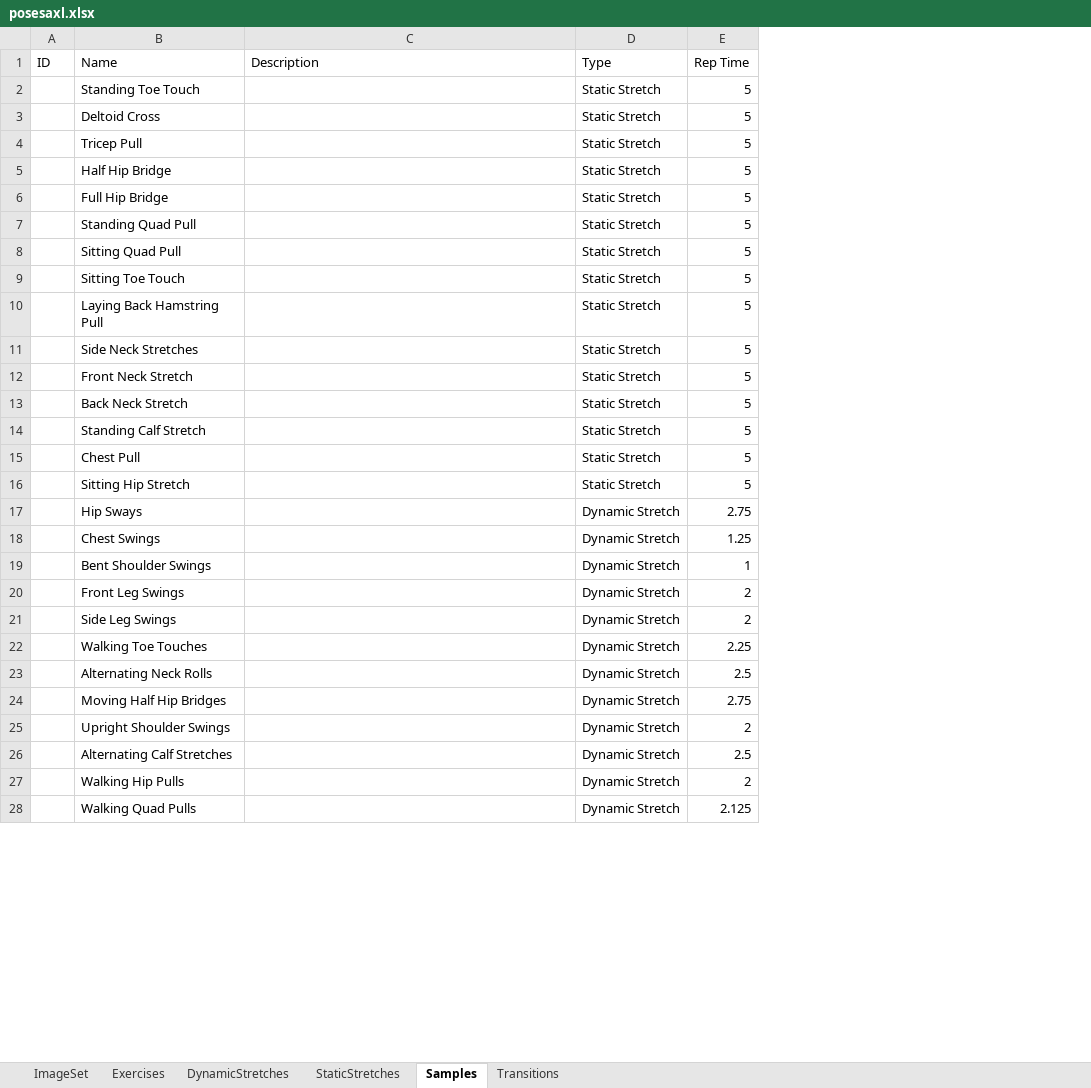
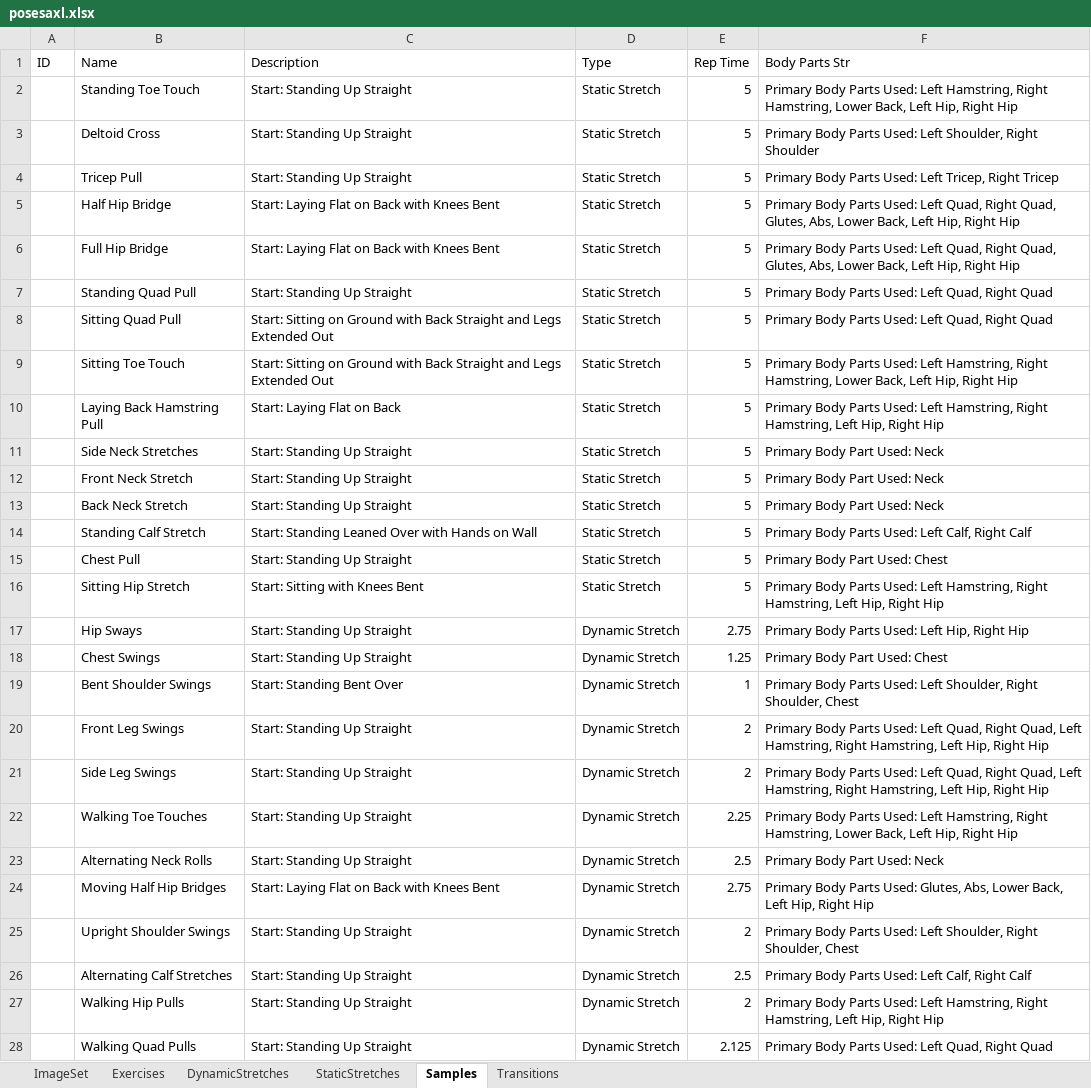
Before and after one commit to kopatsis/i9posesa, an Excel workbook: posesaxl.xlsx, sheet Samples, drawn as a sheet; only a part is shown; values as stored, in another font and other column widths than the file's, no borders; the diff covers the shown part only; the diff names each change by its address in the sheet, - before the commit and + after, or states it on an @@ line.

```diff
--- a/posesaxl.xlsx (sheet Samples)
+++ b/posesaxl.xlsx (sheet Samples)
+column F (Body Parts Str), rows 2-28: Primary Body Parts Used: Left Hamstring, Right Hamstring, Lower Back, Left Hip, Right Hip | Primary Body Parts Used: Left Shoulder, Right Shoulder | Primary Body Parts Used: Left Tricep, Right Tricep | Primary Body Parts Used: Left Quad, Right Quad, Glutes, Abs, Lower Back, Left Hip, Right Hip | Primary Body Parts Used: Left Quad, Right Quad, Glutes, Abs, Lower Back, Left Hip, Right Hip | Primary Body Parts Used: Left Quad, Right Quad | Primary Body Parts Used: Left Quad, Right Quad | Primary Body Parts Used: Left Hamstring, Right Hamstring, Lower Back, Left Hip, Right Hip | Primary Body Parts Used: Left Hamstring, Right Hamstring, Left Hip, Right Hip | Primary Body Part Used: Neck | Primary Body Part Used: Neck | Primary Body Part Used: Neck | Primary Body Parts Used: Left Calf, Right Calf | Primary Body Part Used: Chest | Primary Body Parts Used: Left Hamstring, Right Hamstring, Left Hip, Right Hip | Primary Body Parts Used: Left Hip, Right Hip | Primary Body Part Used: Chest | Primary Body Parts Used: Left Shoulder, Right Shoulder, Chest | Primary Body Parts Used: Left Quad, Right Quad, Left Hamstring, Right Hamstring, Left Hip, Right Hip | Primary Body Parts Used: Left Quad, Right Quad, Left Hamstring, Right Hamstring, Left Hip, Right Hip | Primary Body Parts Used: Left Hamstring, Right Hamstring, Lower Back, Left Hip, Right Hip | Primary Body Part Used: Neck | Primary Body Parts Used: Glutes, Abs, Lower Back, Left Hip, Right Hip | Primary Body Parts Used: Left Shoulder, Right Shoulder, Chest | Primary Body Parts Used: Left Calf, Right Calf | Primary Body Parts Used: Left Hamstring, Right Hamstring, Left Hip, Right Hip | Primary Body Parts Used: Left Quad, Right Quad
-C2:C4 (Description): (empty)
+C2:C4 (Description): Start: Standing Up Straight
-C5:C6 (Description): (empty)
+C5:C6 (Description): Start: Laying Flat on Back with Knees Bent
-C7 (Description): (empty)
+C7 (Description): Start: Standing Up Straight
-C8:C9 (Description): (empty)
+C8:C9 (Description): Start: Sitting on Ground with Back Straight and Legs Extended Out
-C10 (Description): (empty)
+C10 (Description): Start: Laying Flat on Back
-C11:C13 (Description): (empty)
+C11:C13 (Description): Start: Standing Up Straight
-C14 (Description): (empty)
+C14 (Description): Start: Standing Leaned Over with Hands on Wall
-C15 (Description): (empty)
+C15 (Description): Start: Standing Up Straight
-C16 (Description): (empty)
+C16 (Description): Start: Sitting with Knees Bent
-C17:C18 (Description): (empty)
+C17:C18 (Description): Start: Standing Up Straight
-C19 (Description): (empty)
+C19 (Description): Start: Standing Bent Over
-C20:C23 (Description): (empty)
+C20:C23 (Description): Start: Standing Up Straight
-C24 (Description): (empty)
+C24 (Description): Start: Laying Flat on Back with Knees Bent
-C25:C28 (Description): (empty)
+C25:C28 (Description): Start: Standing Up Straight
```
Also changed, not shown: 1 removed row and 129 edited cells elsewhere in this sheet, sheet DynamicStretches, formulas that keep their value, 1 other file.
